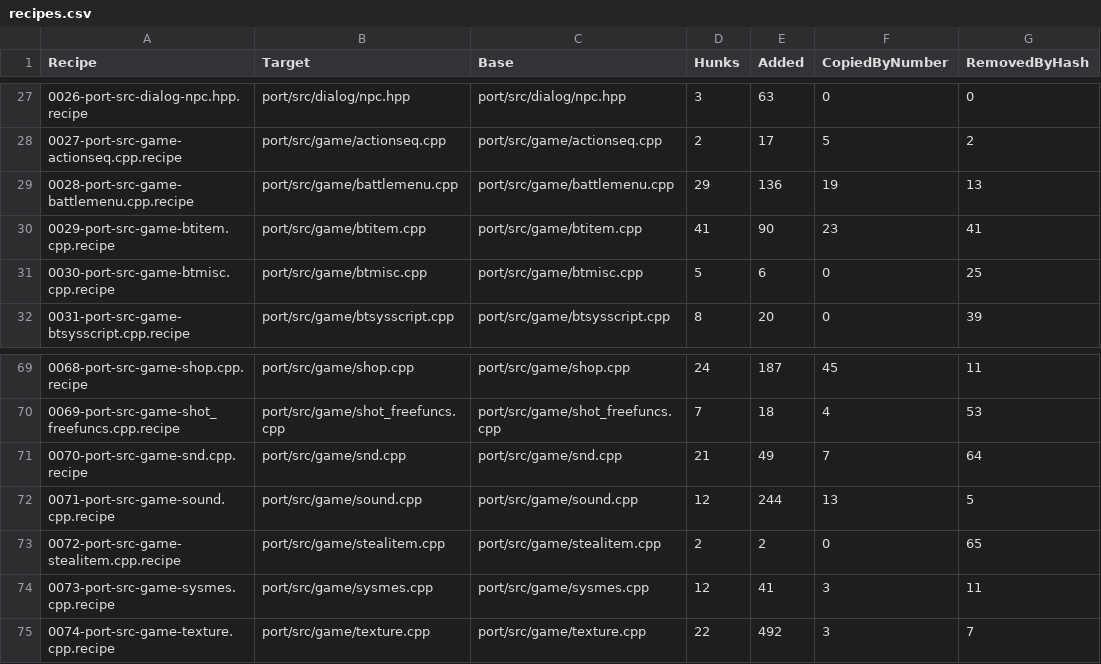
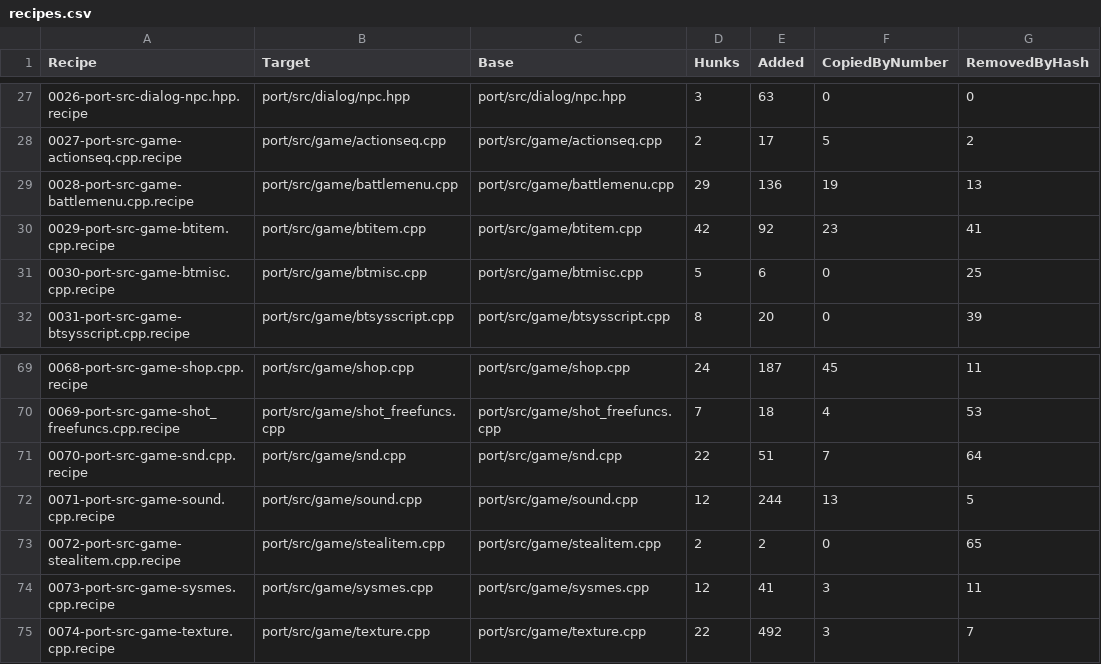
Before and after one commit to Jepjr/Dark-Cloud-Co-op, a CSV file: recipes/recipes.csv, drawn as a sheet; only a part is shown, gaps mark what is left out.

```diff
--- a/recipes/recipes.csv
+++ b/recipes/recipes.csv
@@ -29,3 +29,3 @@
 "0028-port-src-game-battlemenu.cpp.recipe","port/src/game/battlemenu.cpp","port/src/game/battlemenu.cpp","29","136","19","13"
-"0029-port-src-game-btitem.cpp.recipe","port/src/game/btitem.cpp","port/src/game/btitem.cpp","41","90","23","41"
+"0029-port-src-game-btitem.cpp.recipe","port/src/game/btitem.cpp","port/src/game/btitem.cpp","42","92","23","41"
 "0030-port-src-game-btmisc.cpp.recipe","port/src/game/btmisc.cpp","port/src/game/btmisc.cpp","5","6","0","25"
@@ -70,3 +70,3 @@
 "0069-port-src-game-shot_freefuncs.cpp.recipe","port/src/game/shot_freefuncs.cpp","port/src/game/shot_freefuncs.cpp","7","18","4","53"
-"0070-port-src-game-snd.cpp.recipe","port/src/game/snd.cpp","port/src/game/snd.cpp","21","49","7","64"
+"0070-port-src-game-snd.cpp.recipe","port/src/game/snd.cpp","port/src/game/snd.cpp","22","51","7","64"
 "0071-port-src-game-sound.cpp.recipe","port/src/game/sound.cpp","port/src/game/sound.cpp","12","244","13","5"
```
Also changed, not shown: 12 other files.
